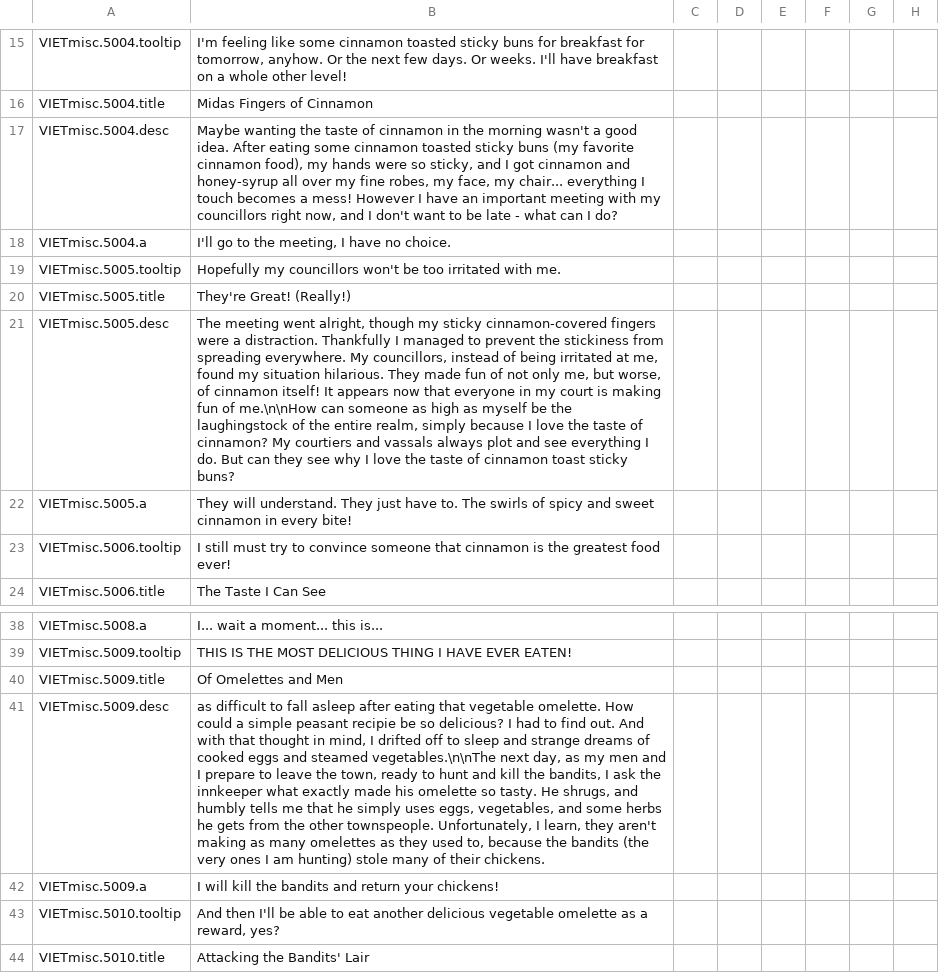
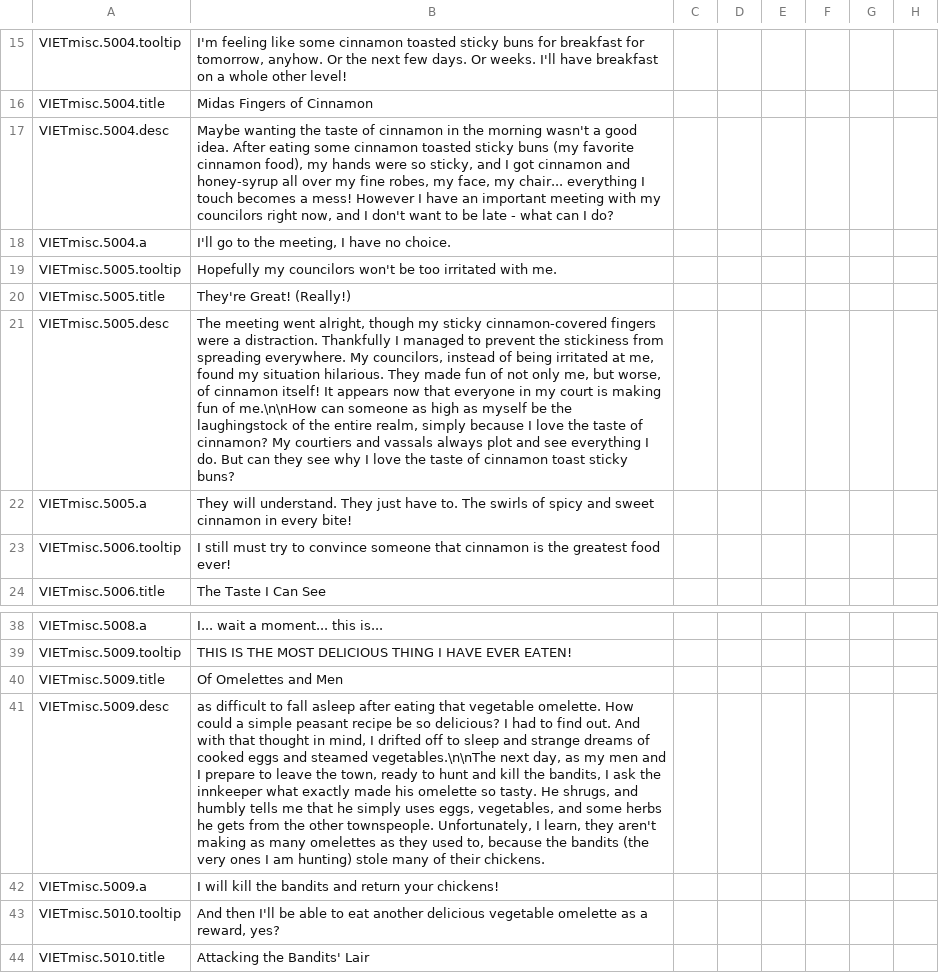
Before and after one commit to cybrxkhan/VIET, a CSV file: VIET_Assets/localisation/VIET_cinnamon.csv, drawn as a sheet; only a part is shown, gaps mark what is left out; the diff names each change by its address in the sheet, - before the commit and + after, or states it on an @@ line.

Commit message:
TypoFixes

```diff
--- a/VIET_Assets/localisation/VIET_cinnamon.csv
+++ b/VIET_Assets/localisation/VIET_cinnamon.csv
-B17: …with my councillors right now,…
+B17: …with my councilors right now,…
-B19: Hopefully my councillors won't be…
+B19: Hopefully my councilors won't be…
-B21: …everywhere. My councillors, instead of…
+B21: …everywhere. My councilors, instead of…
-B41: …simple peasant recipie be so…
+B41: …simple peasant recipe be so…
```
Also changed, not shown: VIET_Assets/localisation/Additional_Objectives.csv, VIET_Assets/localisation/VIET_Celtic.csv, 2 other files.
